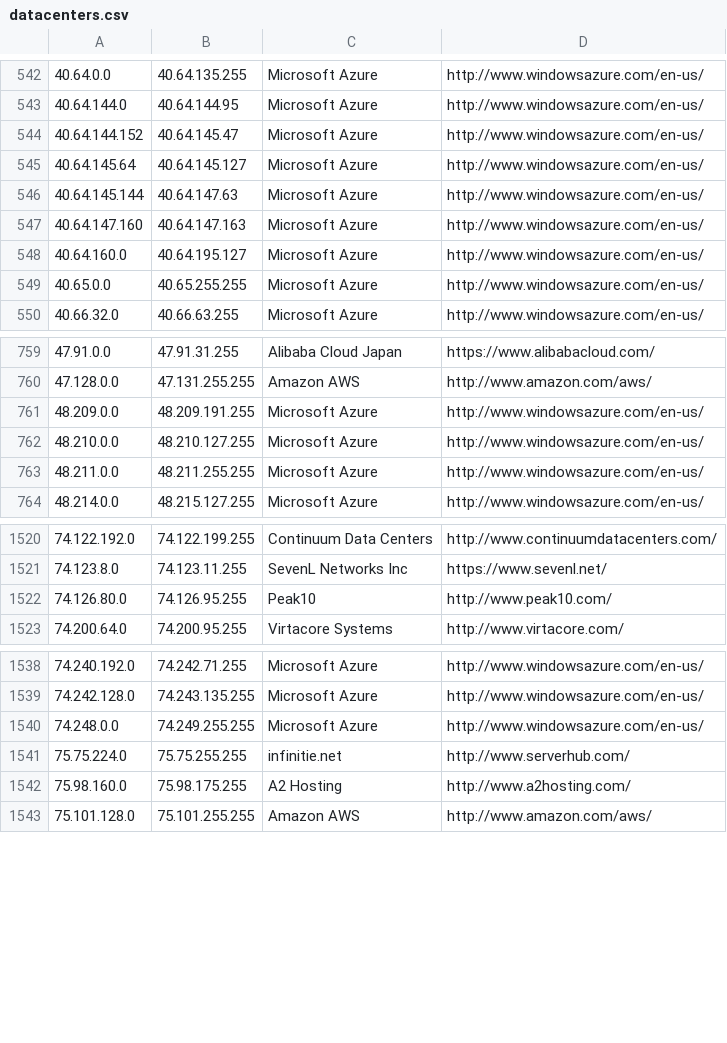
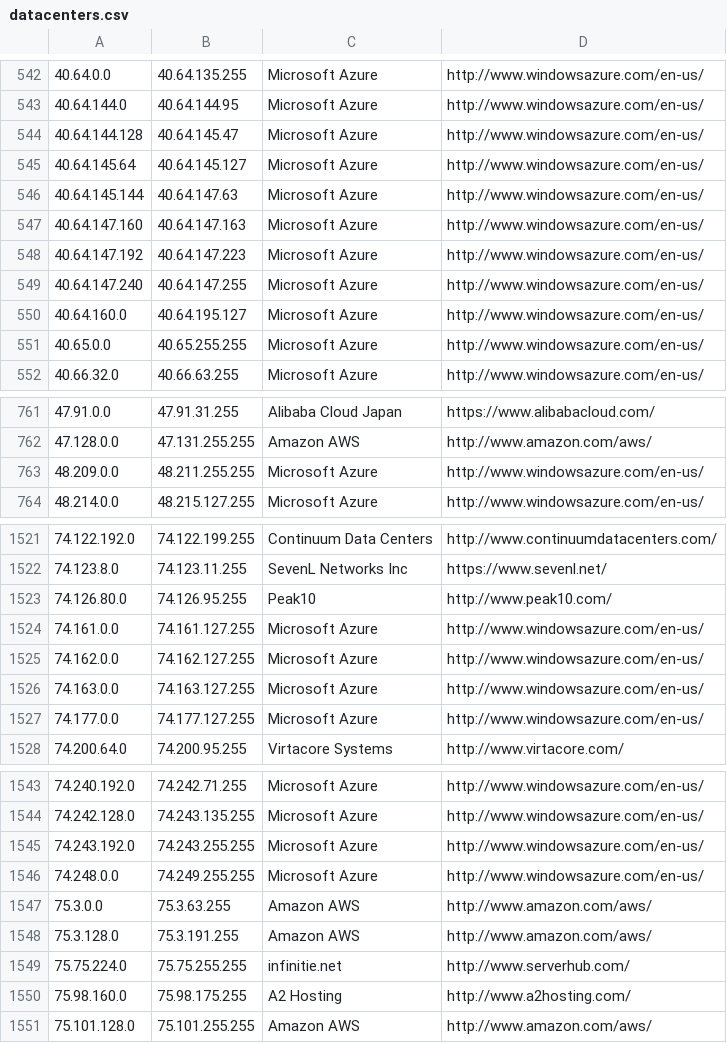
Before and after one commit to growlfm/odl, a CSV file: odl/data/datacenters.csv, drawn as a sheet; only a part is shown, gaps mark what is left out; the diff covers the shown part only.

Commit message:
Update IP list

```diff
--- a/odl/data/datacenters.csv
+++ b/odl/data/datacenters.csv
@@ -543,3 +543,3 @@
 40.64.144.0,40.64.144.95,Microsoft Azure,http://www.windowsazure.com/en-us/
-40.64.144.152,40.64.145.47,Microsoft Azure,http://www.windowsazure.com/en-us/
+40.64.144.128,40.64.145.47,Microsoft Azure,http://www.windowsazure.com/en-us/
 40.64.145.64,40.64.145.127,Microsoft Azure,http://www.windowsazure.com/en-us/
@@ -547,2 +547,4 @@
 40.64.147.160,40.64.147.163,Microsoft Azure,http://www.windowsazure.com/en-us/
+40.64.147.192,40.64.147.223,Microsoft Azure,http://www.windowsazure.com/en-us/
+40.64.147.240,40.64.147.255,Microsoft Azure,http://www.windowsazure.com/en-us/
 40.64.160.0,40.64.195.127,Microsoft Azure,http://www.windowsazure.com/en-us/
@@ -760,5 +762,3 @@
 47.128.0.0,47.131.255.255,Amazon AWS,http://www.amazon.com/aws/
-48.209.0.0,48.209.191.255,Microsoft Azure,http://www.windowsazure.com/en-us/
-48.210.0.0,48.210.127.255,Microsoft Azure,http://www.windowsazure.com/en-us/
-48.211.0.0,48.211.255.255,Microsoft Azure,http://www.windowsazure.com/en-us/
+48.209.0.0,48.211.255.255,Microsoft Azure,http://www.windowsazure.com/en-us/
 48.214.0.0,48.215.127.255,Microsoft Azure,http://www.windowsazure.com/en-us/
@@ -1522,2 +1523,6 @@
 74.126.80.0,74.126.95.255,Peak10,http://www.peak10.com/
+74.161.0.0,74.161.127.255,Microsoft Azure,http://www.windowsazure.com/en-us/
+74.162.0.0,74.162.127.255,Microsoft Azure,http://www.windowsazure.com/en-us/
+74.163.0.0,74.163.127.255,Microsoft Azure,http://www.windowsazure.com/en-us/
+74.177.0.0,74.177.127.255,Microsoft Azure,http://www.windowsazure.com/en-us/
 74.200.64.0,74.200.95.255,Virtacore Systems,http://www.virtacore.com/
@@ -1539,3 +1544,6 @@
 74.242.128.0,74.243.135.255,Microsoft Azure,http://www.windowsazure.com/en-us/
+74.243.192.0,74.243.255.255,Microsoft Azure,http://www.windowsazure.com/en-us/
 74.248.0.0,74.249.255.255,Microsoft Azure,http://www.windowsazure.com/en-us/
+75.3.0.0,75.3.63.255,Amazon AWS,http://www.amazon.com/aws/
+75.3.128.0,75.3.191.255,Amazon AWS,http://www.amazon.com/aws/
 75.75.224.0,75.75.255.255,infinitie.net,http://www.serverhub.com/
```
Also changed, not shown: 1 added row, 1 removed row and 15 edited cells elsewhere in this file.
